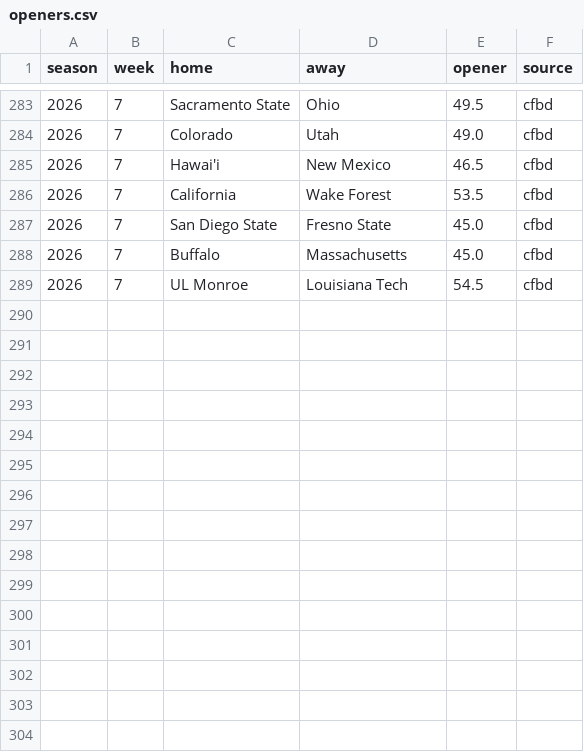
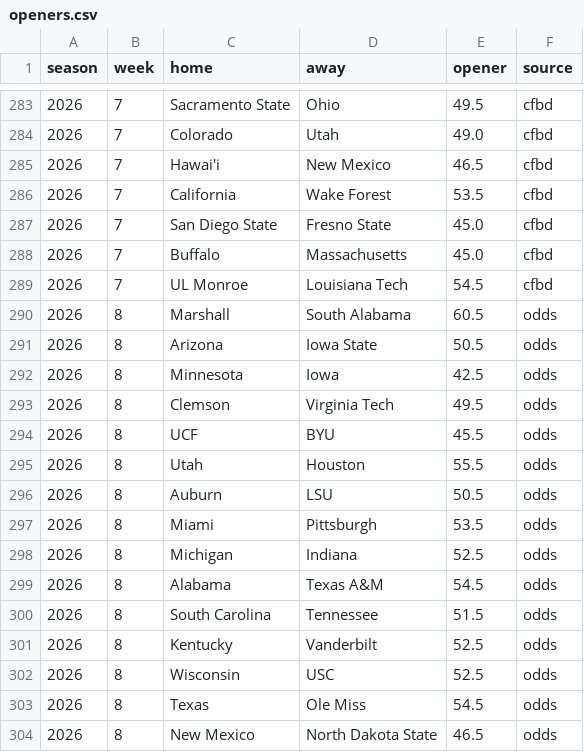
Before and after one commit to aberni03/ncaaf-totals-edge, a CSV file: out/openers.csv, drawn as a sheet; only a part is shown, gaps mark what is left out; the diff names each change by its address in the sheet, - before the commit and + after, or states it on an @@ line.

```diff
--- a/out/openers.csv
+++ b/out/openers.csv
+row 290: 2026 | 8 | Marshall | South Alabama | 60.5 | odds
+row 291: 2026 | 8 | Arizona | Iowa State | 50.5 | odds
+row 292: 2026 | 8 | Minnesota | Iowa | 42.5 | odds
+row 293: 2026 | 8 | Clemson | Virginia Tech | 49.5 | odds
+row 294: 2026 | 8 | UCF | BYU | 45.5 | odds
+row 295: 2026 | 8 | Utah | Houston | 55.5 | odds
+row 296: 2026 | 8 | Auburn | LSU | 50.5 | odds
+row 297: 2026 | 8 | Miami | Pittsburgh | 53.5 | odds
+row 298: 2026 | 8 | Michigan | Indiana | 52.5 | odds
+row 299: 2026 | 8 | Alabama | Texas A&M | 54.5 | odds
+row 300: 2026 | 8 | South Carolina | Tennessee | 51.5 | odds
+row 301: 2026 | 8 | Kentucky | Vanderbilt | 52.5 | odds
+row 302: 2026 | 8 | Wisconsin | USC | 52.5 | odds
+row 303: 2026 | 8 | Texas | Ole Miss | 54.5 | odds
+row 304: 2026 | 8 | New Mexico | North Dakota State | 46.5 | odds
```
Also changed, not shown: out/odds_snapshots.csv, out/picks_log.csv, 6 other files.
